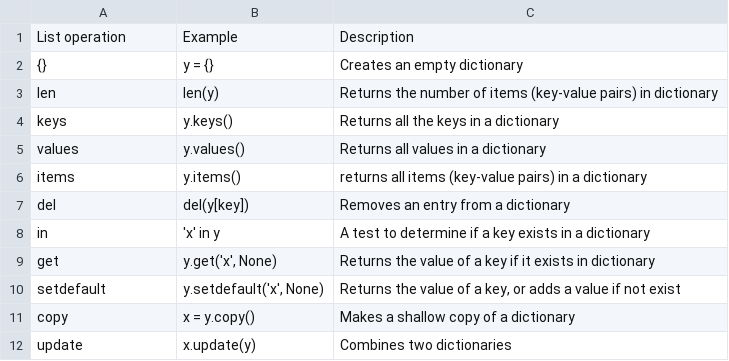
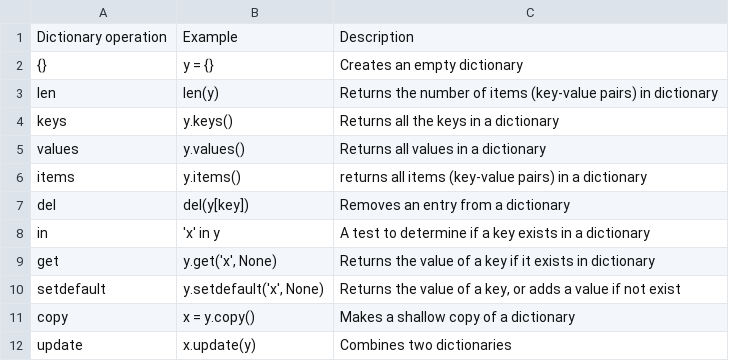
Before and after one commit to trinidadcisneros/trinidadcisneros.github.io, a CSV file: folders/python/static/documents/python_dictionary.csv, drawn as a sheet.

```diff
--- a/folders/python/static/documents/python_dictionary.csv
+++ b/folders/python/static/documents/python_dictionary.csv
@@ -1,2 +1,2 @@
-List operation,Example,Description
+Dictionary operation,Example,Description
 {},y = {},Creates an empty dictionary
```
Also changed, not shown: 3 other files.
